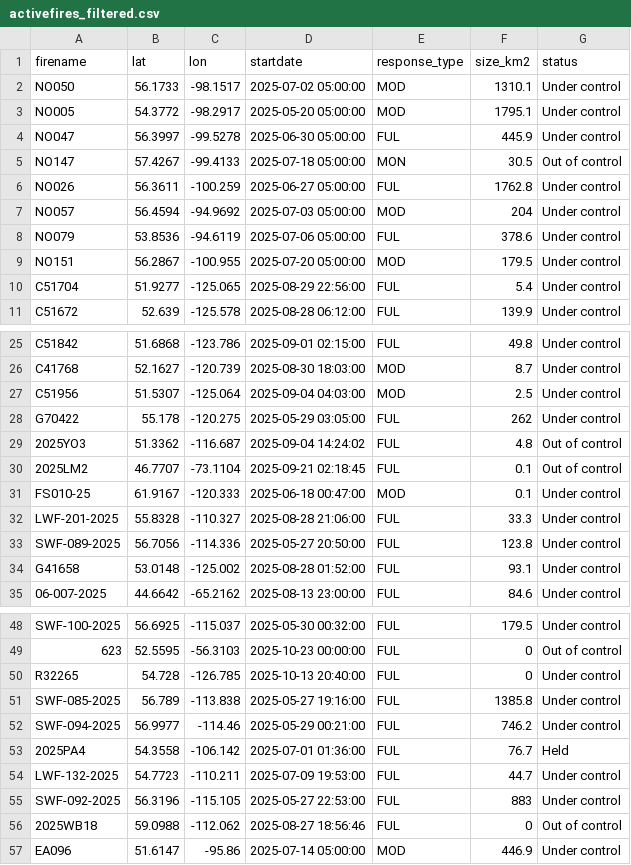
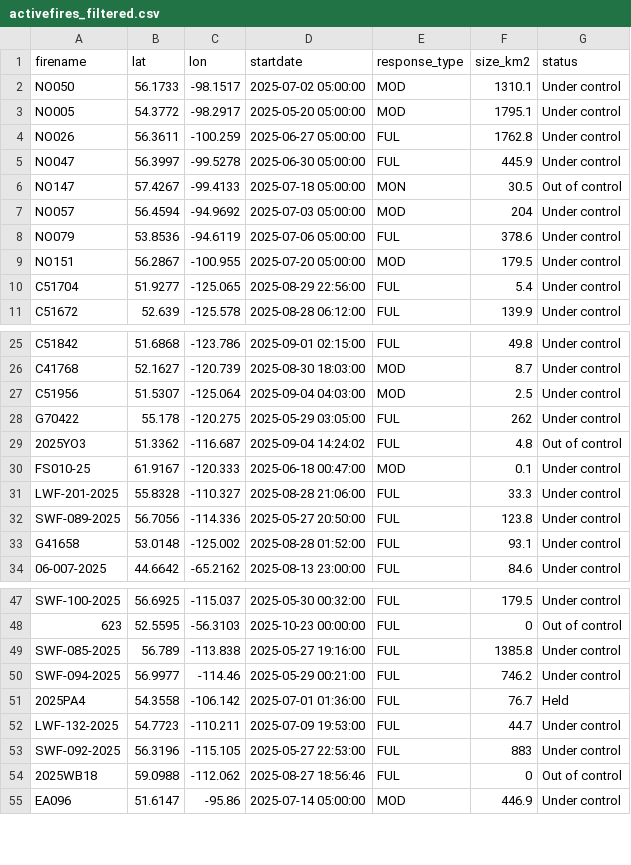
Before and after one commit to vs-postmedia/nat-fire-db-scraper, a CSV file: data/activefires_filtered.csv, drawn as a sheet; only a part is shown, gaps mark what is left out.

```diff
--- a/data/activefires_filtered.csv
+++ b/data/activefires_filtered.csv
@@ -3,5 +3,5 @@
  NO005, 54.3772, -98.2917, 2025-05-20 05:00:00, MOD,1795.1,Under control
+ NO026, 56.3611, -100.259, 2025-06-27 05:00:00, FUL,1762.8,Under control
  NO047, 56.3997, -99.5278, 2025-06-30 05:00:00, FUL,445.9,Under control
  NO147, 57.4267, -99.4133, 2025-07-18 05:00:00, MON,30.5,Out of control
- NO026, 56.3611, -100.259, 2025-06-27 05:00:00, FUL,1762.8,Under control
  NO057, 56.4594, -94.9692, 2025-07-03 05:00:00, MOD,204,Under control
@@ -29,3 +29,2 @@
  2025YO3, 51.3362, -116.687, 2025-09-04 14:24:02, FUL,4.8,Out of control
- 2025LM2, 46.7707, -73.1104, 2025-09-21 02:18:45, FUL,0.1,Out of control
  FS010-25, 61.9167, -120.333, 2025-06-18 00:47:00, MOD,0.1,Under control
@@ -49,3 +48,2 @@
  623, 52.5595, -56.3103, 2025-10-23 00:00:00, FUL,0,Out of control
- R32265, 54.728, -126.785, 2025-10-13 20:40:00, FUL,0,Under control
  SWF-085-2025, 56.789, -113.838, 2025-05-27 19:16:00, FUL,1385.8,Under control
```
